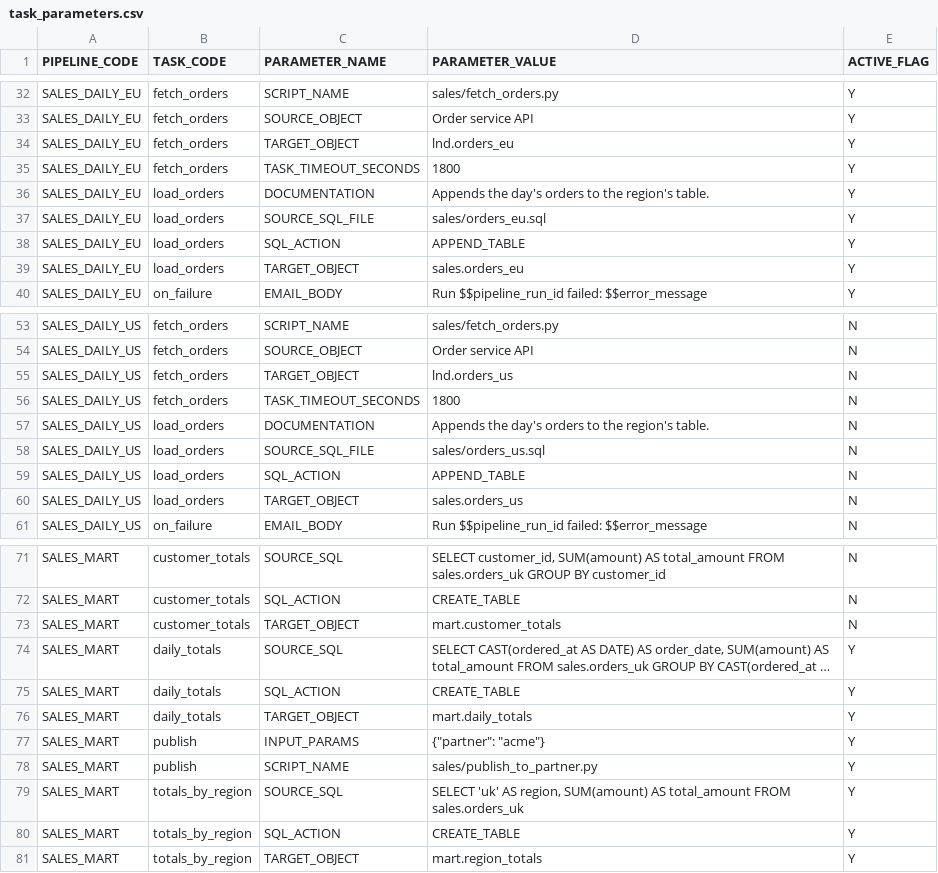
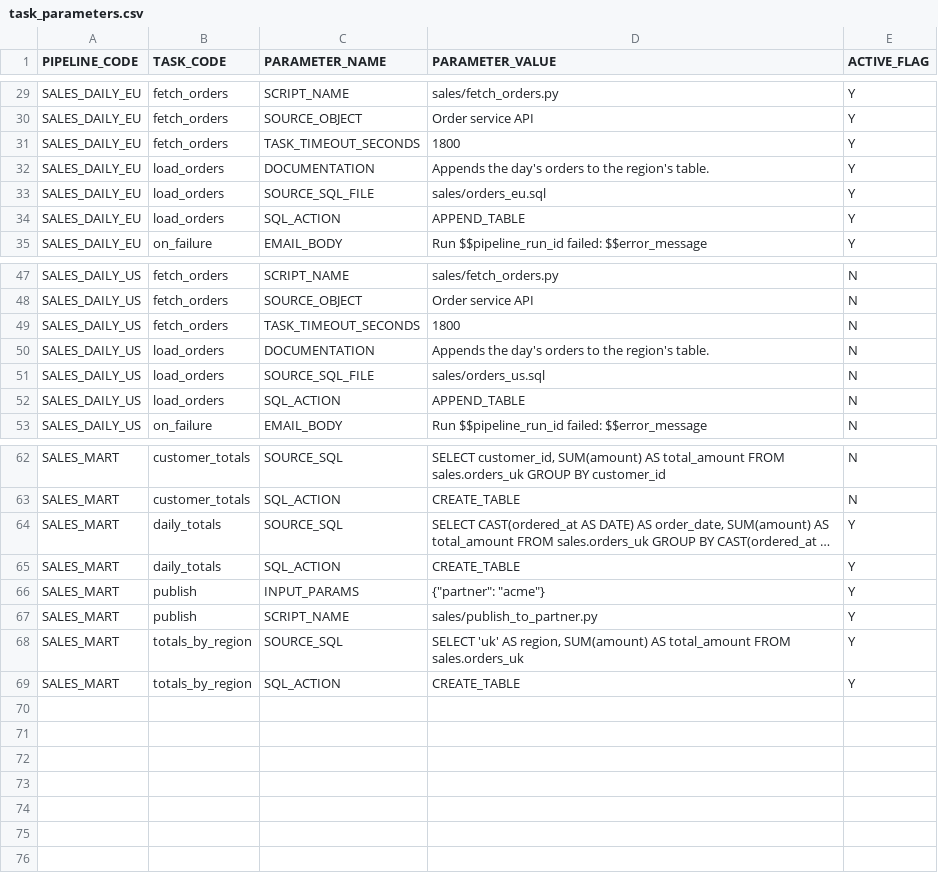
Before and after one commit to venkatcg00/etl-craft, a CSV file: docs/examples/config/task_parameters.csv, drawn as a sheet; only a part is shown, gaps mark what is left out; long unchanged cells end in …; the diff covers the shown part only; the diff names each change by its address in the sheet, - before the commit and + after, or states it on an @@ line.

Commit message:
feat(metadata): normalize task target references (road to 1.0.0, S5.O.2b)
- Reuse scoped table contracts through task target FKs and retain disabled target intent.
- Preserve IDs, stamps, parameter evidence, counters and historical exports through migration.
- Derive handler target settings and compare writer identities by FK.
- Update config files, tutorial uploads, demo metadata and contract checks.

```diff
--- a/docs/examples/config/task_parameters.csv
+++ b/docs/examples/config/task_parameters.csv
-row 34: SALES_DAILY_EU | fetch_orders | TARGET_OBJECT | lnd.orders_eu | Y
-row 39: SALES_DAILY_EU | load_orders | TARGET_OBJECT | sales.orders_eu | Y
-row 55: SALES_DAILY_US | fetch_orders | TARGET_OBJECT | lnd.orders_us | N
-row 60: SALES_DAILY_US | load_orders | TARGET_OBJECT | sales.orders_us | N
-row 73: SALES_MART | customer_totals | TARGET_OBJECT | mart.customer_totals | N
-row 76: SALES_MART | daily_totals | TARGET_OBJECT | mart.daily_totals | Y
-row 81: SALES_MART | totals_by_region | TARGET_OBJECT | mart.region_totals | Y
```
Also changed, not shown: 5 removed rows elsewhere in this file, docs/examples/config/tasks.csv, 57 other files.
